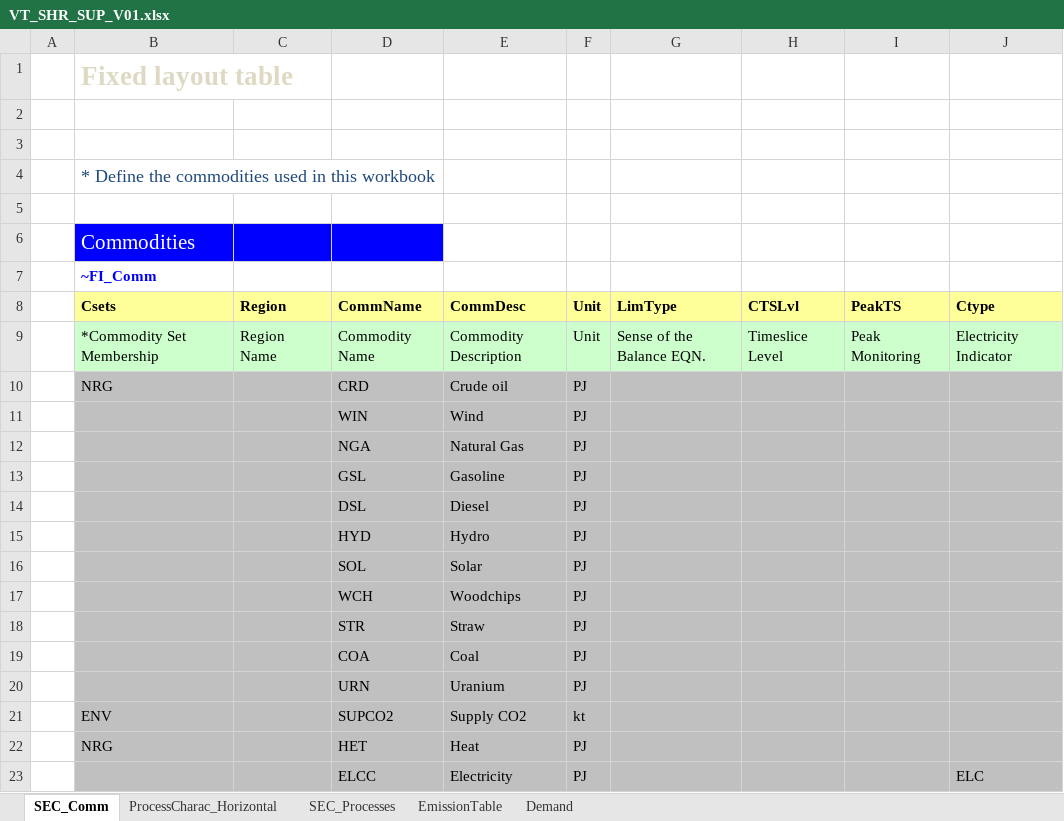
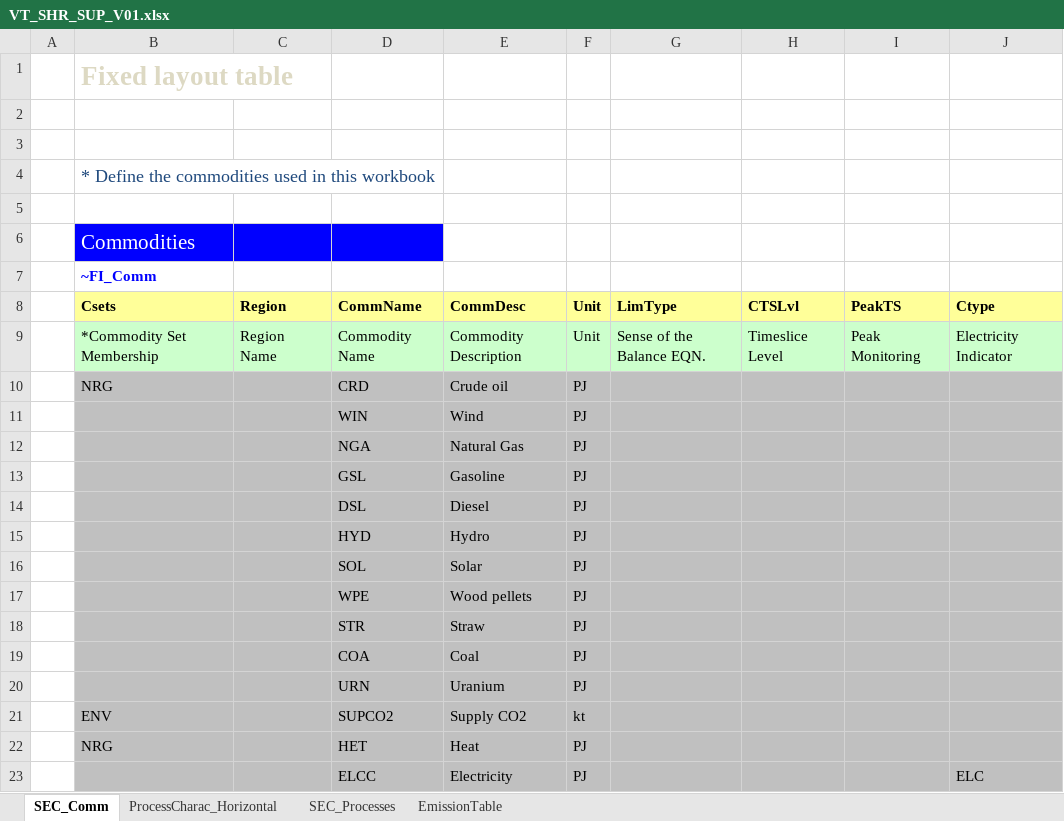
Before and after one commit to olejandro/times-shire, an Excel workbook: VT_SHR_SUP_V01.xlsx, sheet SEC_Comm, drawn as a sheet; values as stored, in another font and other column widths than the file's, no borders; removed rows and columns are numbered as before the commit, all else as after; the diff names each change by its address in the sheet, - before the commit and + after, or states it on an @@ line.

```diff
--- a/VT_SHR_SUP_V01.xlsx (sheet SEC_Comm)
+++ b/VT_SHR_SUP_V01.xlsx (sheet SEC_Comm)
-sheet tab: Demand
-row 17:  |  |  | WCH | Woodchips | PJ
+row 17:  |  |  | WPE | Wood pellets | PJ
```
Also changed, not shown: sheet ProcessCharac_Horizontal, sheet SEC_Processes, 1 other file.
